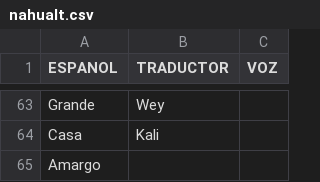
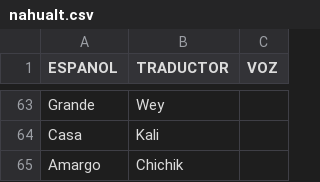
Before and after one commit to aplicacionnaualt-lgtm/diccionario, a CSV file: nahualt.csv, drawn as a sheet; only a part is shown, gaps mark what is left out.

Commit message:
Actualización con BOM UTF-8 para nahuatl - 2026-04-14T20:38:36.861Z

```diff
--- a/nahualt.csv
+++ b/nahualt.csv
@@ -64,2 +64,2 @@ Grande	Wey
 Casa	Kali	
-Amargo 		
+Amargo 	Chichik 	
```
